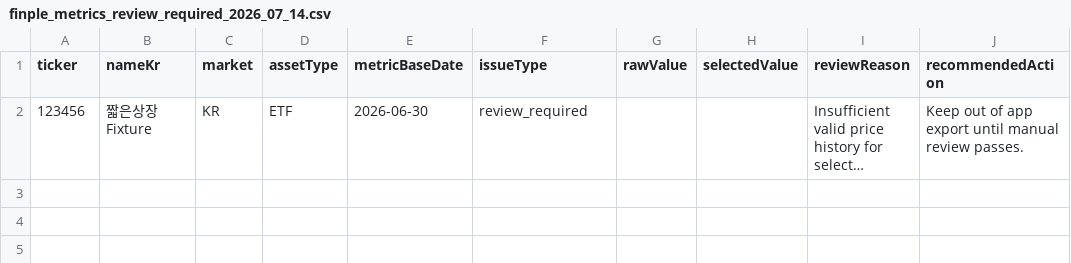
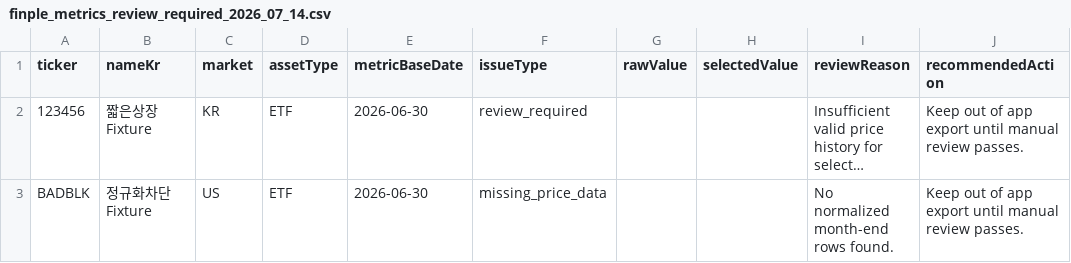
Before and after one commit to vip930sw/FINPLE, a CSV file: data/processed/step114-2d-review-overlay-2026-07-14/finple_metrics_review_required_2026_07_14.csv, drawn as a sheet; long unchanged cells end in …; the diff names each change by its address in the sheet, - before the commit and + after, or states it on an @@ line.

```diff
--- a/data/processed/step114-2d-review-overlay-2026-07-14/finple_metrics_review_required_2026_07_14.csv
+++ b/data/processed/step114-2d-review-overlay-2026-07-14/finple_metrics_review_required_2026_07_14.csv
+row 3: BADBLK | 정규화차단 Fixture | US | ETF | 2026-06-30 | missing_price_data |  |  | No normalized month-end rows found. | Keep out of app export until manual review passes.
```
Also changed, not shown: data/processed/step114-2d-review-overlay-2026-07-14/finple_metrics_output_2026_07_14.csv, data/processed/step114-2d-review-overlay-2026-07-14/finple_monthly_returns_2026_07_14.csv, 16 other files.
